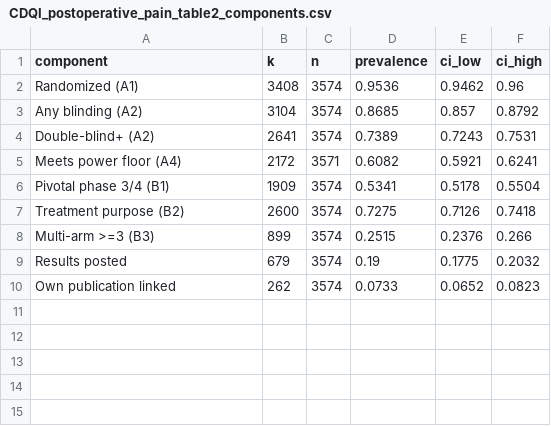
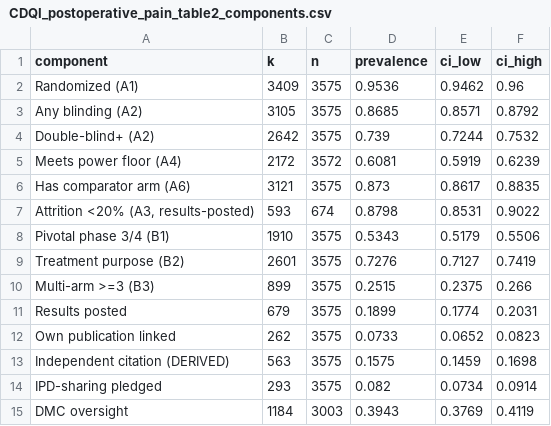
Before and after one commit to tannerproficeresearch-ai/safe-lab-cdqi, a CSV file: CDQI_postoperative_pain/CDQI_postoperative_pain_table2_components.csv, drawn as a sheet.

```diff
--- a/CDQI_postoperative_pain/CDQI_postoperative_pain_table2_components.csv
+++ b/CDQI_postoperative_pain/CDQI_postoperative_pain_table2_components.csv
@@ -1,10 +1,15 @@
 component,k,n,prevalence,ci_low,ci_high
-Randomized (A1),3408,3574,0.9536,0.9462,0.96
-Any blinding (A2),3104,3574,0.8685,0.857,0.8792
-Double-blind+ (A2),2641,3574,0.7389,0.7243,0.7531
-Meets power floor (A4),2172,3571,0.6082,0.5921,0.6241
-Pivotal phase 3/4 (B1),1909,3574,0.5341,0.5178,0.5504
-Treatment purpose (B2),2600,3574,0.7275,0.7126,0.7418
-Multi-arm >=3 (B3),899,3574,0.2515,0.2376,0.266
-Results posted,679,3574,0.19,0.1775,0.2032
-Own publication linked,262,3574,0.0733,0.0652,0.0823
+Randomized (A1),3409,3575,0.9536,0.9462,0.96
+Any blinding (A2),3105,3575,0.8685,0.8571,0.8792
+Double-blind+ (A2),2642,3575,0.739,0.7244,0.7532
+Meets power floor (A4),2172,3572,0.6081,0.5919,0.6239
+Has comparator arm (A6),3121,3575,0.873,0.8617,0.8835
+"Attrition <20% (A3, results-posted)",593,674,0.8798,0.8531,0.9022
+Pivotal phase 3/4 (B1),1910,3575,0.5343,0.5179,0.5506
+Treatment purpose (B2),2601,3575,0.7276,0.7127,0.7419
+Multi-arm >=3 (B3),899,3575,0.2515,0.2375,0.266
+Results posted,679,3575,0.1899,0.1774,0.2031
+Own publication linked,262,3575,0.0733,0.0652,0.0823
+Independent citation (DERIVED),563,3575,0.1575,0.1459,0.1698
+IPD-sharing pledged,293,3575,0.082,0.0734,0.0914
+DMC oversight,1184,3003,0.3943,0.3769,0.4119
```
Also changed, not shown: CDQI_inguinal_hernia/CDQI_inguinal_hernia_qc_checkpoints.csv, CDQI_inguinal_hernia/CDQI_inguinal_hernia_table1_cohort.csv, 25 other files.
